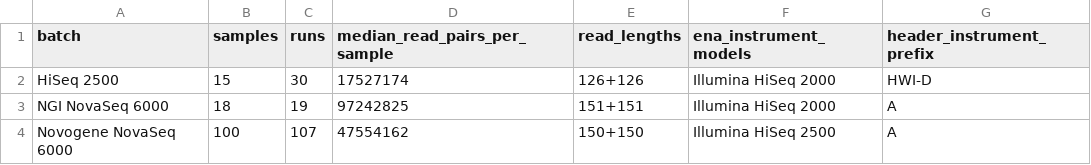
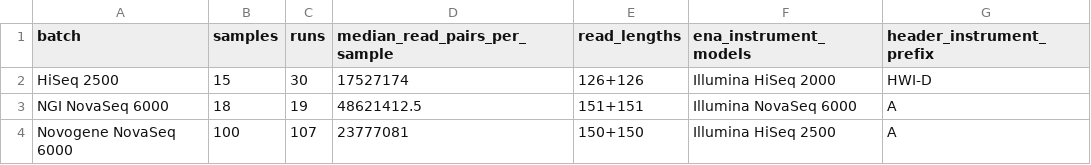
Before and after one commit to natstreet/RootColdProject, a TSV file: results/sequencing_depth.tsv, drawn as a sheet.

```diff
--- a/results/sequencing_depth.tsv
+++ b/results/sequencing_depth.tsv
@@ -2,3 +2,3 @@ batch	samples	runs	median_read_pairs_per_sample	read_lengths	ena_instrument_mode
 HiSeq 2500	15	30	17527174	126+126	Illumina HiSeq 2000	HWI-D
-NGI NovaSeq 6000	18	19	97242825	151+151	Illumina HiSeq 2000	A
-Novogene NovaSeq 6000	100	107	47554162	150+150	Illumina HiSeq 2500	A
+NGI NovaSeq 6000	18	19	48621412.5	151+151	Illumina NovaSeq 6000	A
+Novogene NovaSeq 6000	100	107	23777081	150+150	Illumina HiSeq 2500	A
```
Also changed, not shown: results/ena_run_metadata.tsv, results/sample_ena_runs.tsv, 3 other files.
